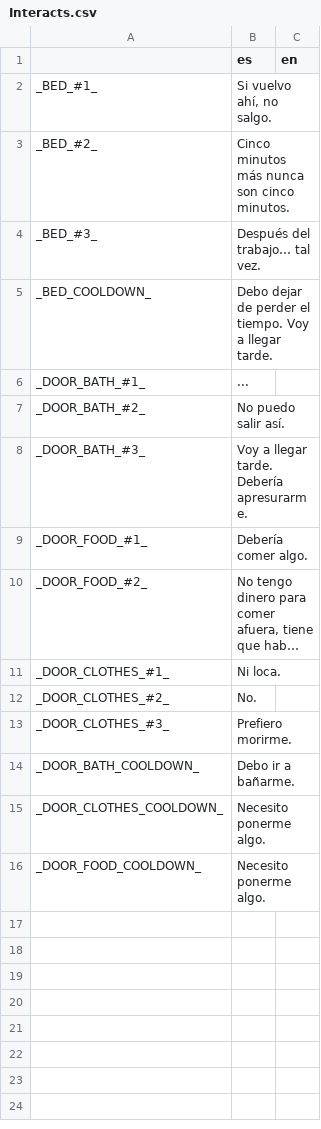
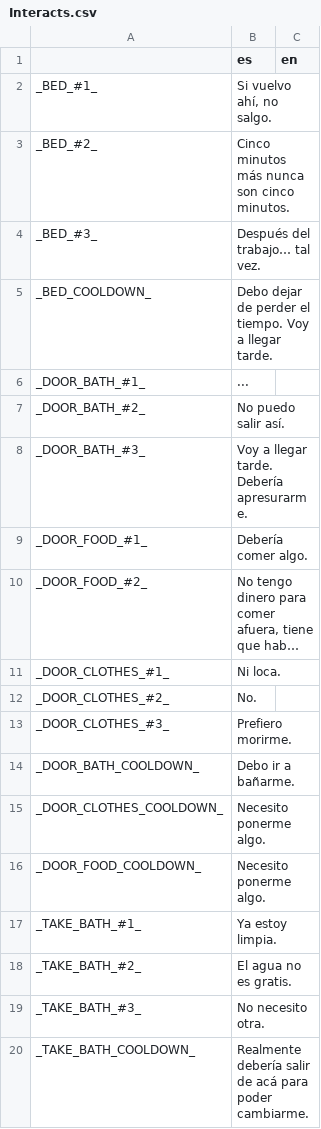
Before and after one commit to kyokosela/IHMJ-LAB, a CSV file: Textfiles/Interact/Interacts.csv, drawn as a sheet; long unchanged cells end in ….

Commit message:
Interactable and events, task behaviors

```diff
--- a/Textfiles/Interact/Interacts.csv
+++ b/Textfiles/Interact/Interacts.csv
@@ -16 +16,5 @@ _DOOR_CLOTHES_COOLDOWN_,Necesito ponerme algo.,
 _DOOR_FOOD_COOLDOWN_,Necesito ponerme algo.,
+_TAKE_BATH_#1_,Ya estoy limpia. ,
+_TAKE_BATH_#2_,El agua no es gratis.,
+_TAKE_BATH_#3_,No necesito otra.,
+_TAKE_BATH_COOLDOWN_,Realmente debería salir de acá para poder cambiarme.,
```
Also changed, not shown: 25 other files.
